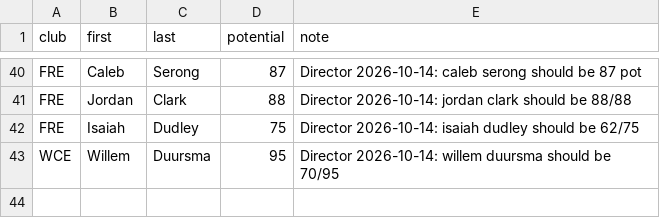
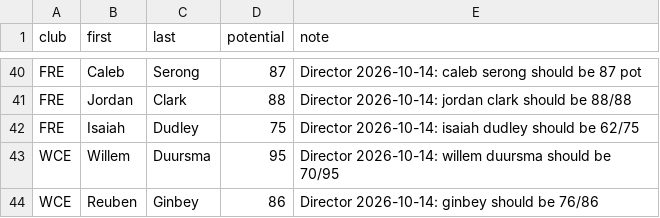
Before and after one commit to gabebartolo-spec/Afl-auto-battler, a CSV file: data/potential_overrides.csv, drawn as a sheet; only a part is shown, gaps mark what is left out; the diff names each change by its address in the sheet, - before the commit and + after, or states it on an @@ line.

```diff
--- a/data/potential_overrides.csv
+++ b/data/potential_overrides.csv
+row 44: WCE | Reuben | Ginbey | 86 | Director 2026-10-14: ginbey should be 76/86
```
